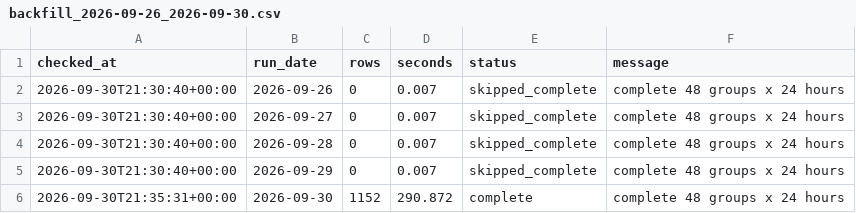
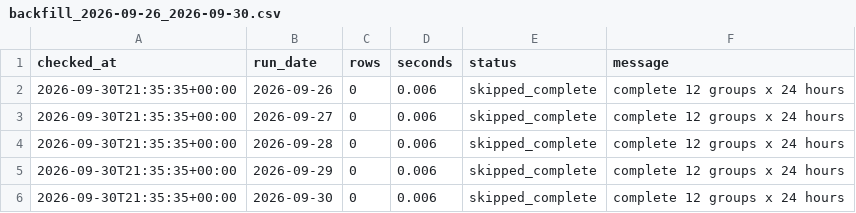
Before and after one commit to XiaoyuJIN97/tp-plus-plus-real-time-forecasting-dashboard, a CSV file: data/backfill/backfill_2026-09-26_2026-09-30.csv, drawn as a sheet.

```diff
--- a/data/backfill/backfill_2026-09-26_2026-09-30.csv
+++ b/data/backfill/backfill_2026-09-26_2026-09-30.csv
@@ -1,6 +1,6 @@
 checked_at,run_date,rows,seconds,status,message
-2026-09-30T21:30:40+00:00,2026-09-26,0,0.007,skipped_complete,complete 48 groups x 24 hours
-2026-09-30T21:30:40+00:00,2026-09-27,0,0.007,skipped_complete,complete 48 groups x 24 hours
-2026-09-30T21:30:40+00:00,2026-09-28,0,0.007,skipped_complete,complete 48 groups x 24 hours
-2026-09-30T21:30:40+00:00,2026-09-29,0,0.007,skipped_complete,complete 48 groups x 24 hours
-2026-09-30T21:35:31+00:00,2026-09-30,1152,290.872,complete,complete 48 groups x 24 hours
+2026-09-30T21:35:35+00:00,2026-09-26,0,0.006,skipped_complete,complete 12 groups x 24 hours
+2026-09-30T21:35:35+00:00,2026-09-27,0,0.006,skipped_complete,complete 12 groups x 24 hours
+2026-09-30T21:35:35+00:00,2026-09-28,0,0.006,skipped_complete,complete 12 groups x 24 hours
+2026-09-30T21:35:35+00:00,2026-09-29,0,0.006,skipped_complete,complete 12 groups x 24 hours
+2026-09-30T21:35:35+00:00,2026-09-30,0,0.006,skipped_complete,complete 12 groups x 24 hours
```
Also changed, not shown: data/backfill/backfill_latest.csv.
